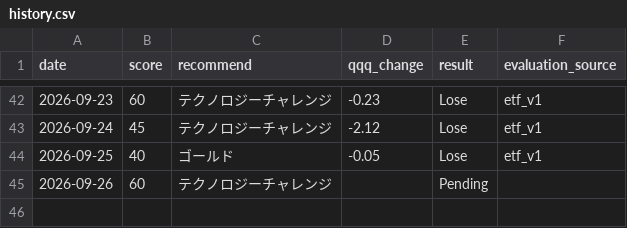
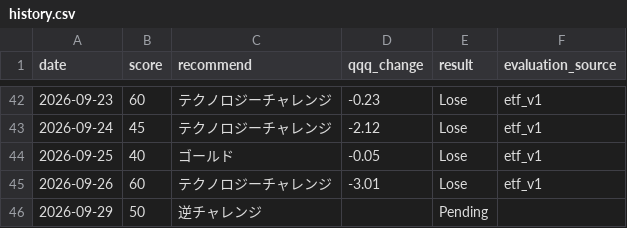
Before and after one commit to hayato861/paypay_ai, a CSV file: data/history.csv, drawn as a sheet; only a part is shown, gaps mark what is left out.

```diff
--- a/data/history.csv
+++ b/data/history.csv
@@ -44,2 +44,3 @@ date,score,recommend,qqq_change,result,evaluation_source
 2026-09-25,40,ゴールド,-0.05,Lose,etf_v1
-2026-09-26,60,テクノロジーチャレンジ,,Pending,
+2026-09-26,60,テクノロジーチャレンジ,-3.01,Lose,etf_v1
+2026-09-29,50,逆チャレンジ,,Pending,
```
Also changed, not shown: 3 other files.
